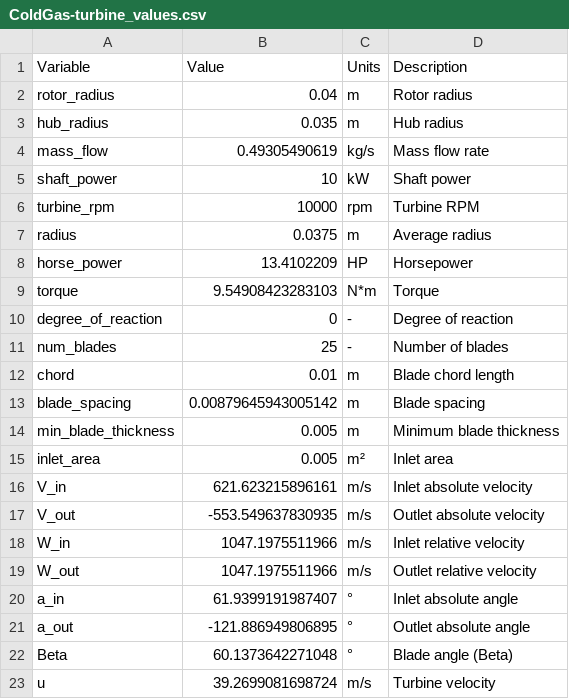
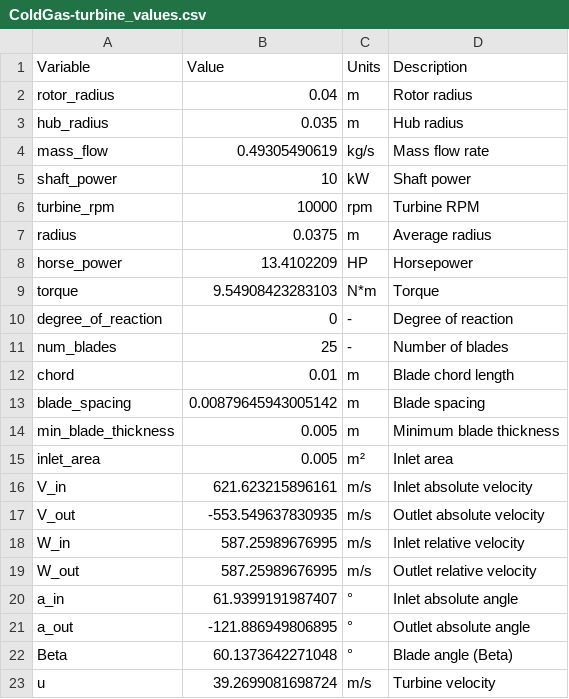
Before and after one commit to PURPL-Purdue/Turbopump, a CSV file: Turbine Assembly/Rotor And Stator/Software/ColdGas-turbine_values.csv, drawn as a sheet.

Commit message:
update some code to fix table generation

```diff
--- a/Turbine Assembly/Rotor And Stator/Software/ColdGas-turbine_values.csv
+++ b/Turbine Assembly/Rotor And Stator/Software/ColdGas-turbine_values.csv
@@ -17,4 +17,4 @@ V_in,621.623215896161,m/s,Inlet absolute velocity
 V_out,-553.549637830935,m/s,Outlet absolute velocity
-W_in,1047.1975511966,m/s,Inlet relative velocity
-W_out,1047.1975511966,m/s,Outlet relative velocity
+W_in,587.25989676995,m/s,Inlet relative velocity
+W_out,587.25989676995,m/s,Outlet relative velocity
 a_in,61.9399191987407,°,Inlet absolute angle
```
Also changed, not shown: Turbine Assembly/Rotor And Stator/Software/HotGas-turbine_values.csv, 4 other files.
